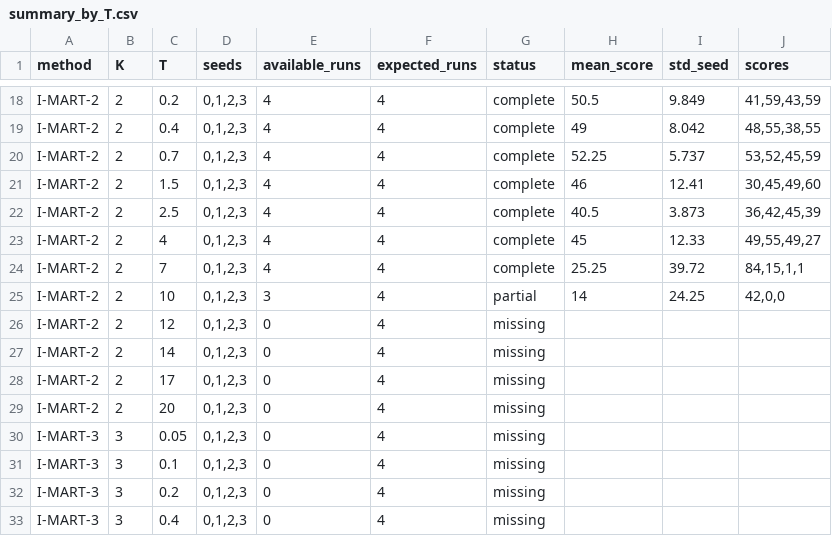
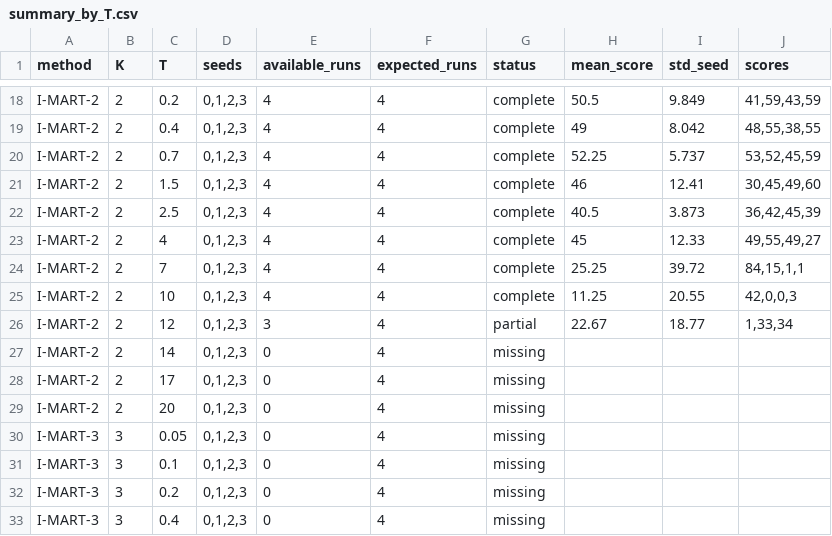
Before and after one commit to SChoish/MPI_sweep, a CSV file: sweep_results/antmaze-umaze-diverse/summary_by_T.csv, drawn as a sheet; only a part is shown, gaps mark what is left out.

Commit message:
Update choi antmaze-umaze-diverse T-sweep results.

```diff
--- a/sweep_results/antmaze-umaze-diverse/summary_by_T.csv
+++ b/sweep_results/antmaze-umaze-diverse/summary_by_T.csv
@@ -24,4 +24,4 @@ I-MART-2,2,4,"0,1,2,3",4,4,complete,45,12.33,"49,55,49,27"
 I-MART-2,2,7,"0,1,2,3",4,4,complete,25.25,39.72,"84,15,1,1"
-I-MART-2,2,10,"0,1,2,3",3,4,partial,14,24.25,"42,0,0"
-I-MART-2,2,12,"0,1,2,3",0,4,missing,,,
+I-MART-2,2,10,"0,1,2,3",4,4,complete,11.25,20.55,"42,0,0,3"
+I-MART-2,2,12,"0,1,2,3",3,4,partial,22.67,18.77,"1,33,34"
 I-MART-2,2,14,"0,1,2,3",0,4,missing,,,
```
Also changed, not shown: sweep_results/antmaze-umaze-diverse/scores_long.csv, 18 other files.
